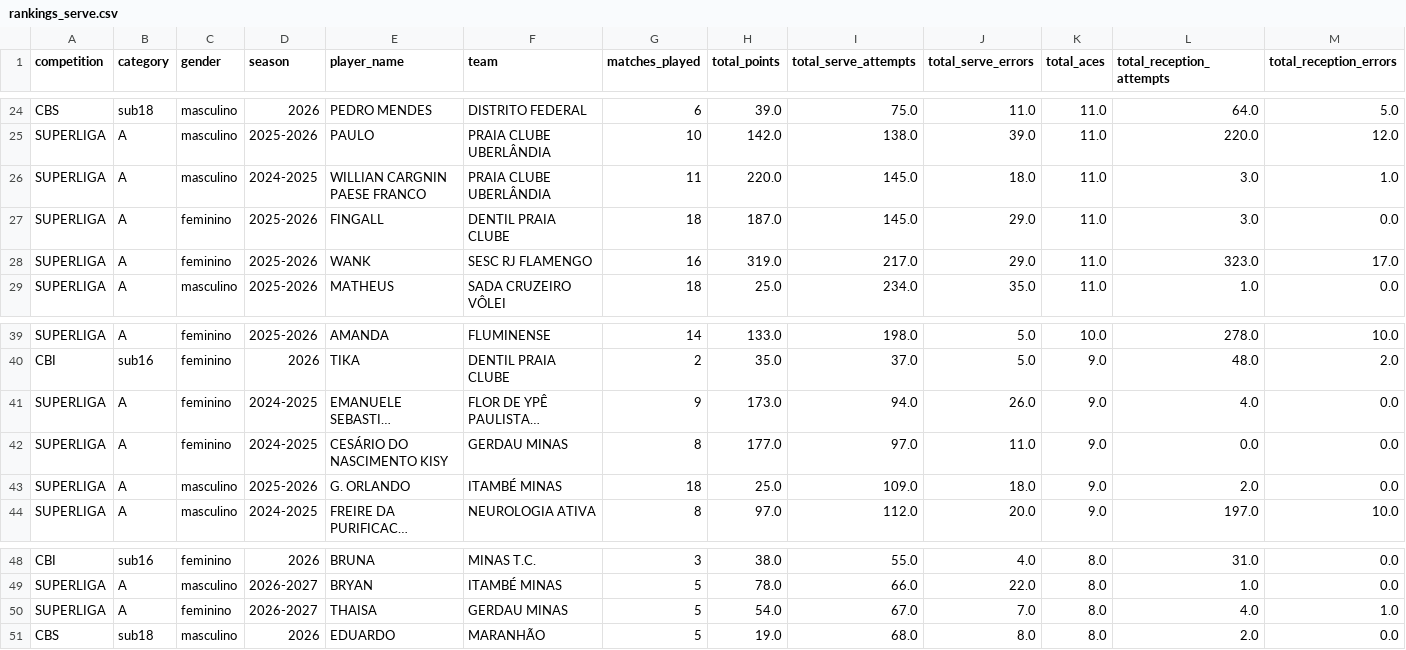
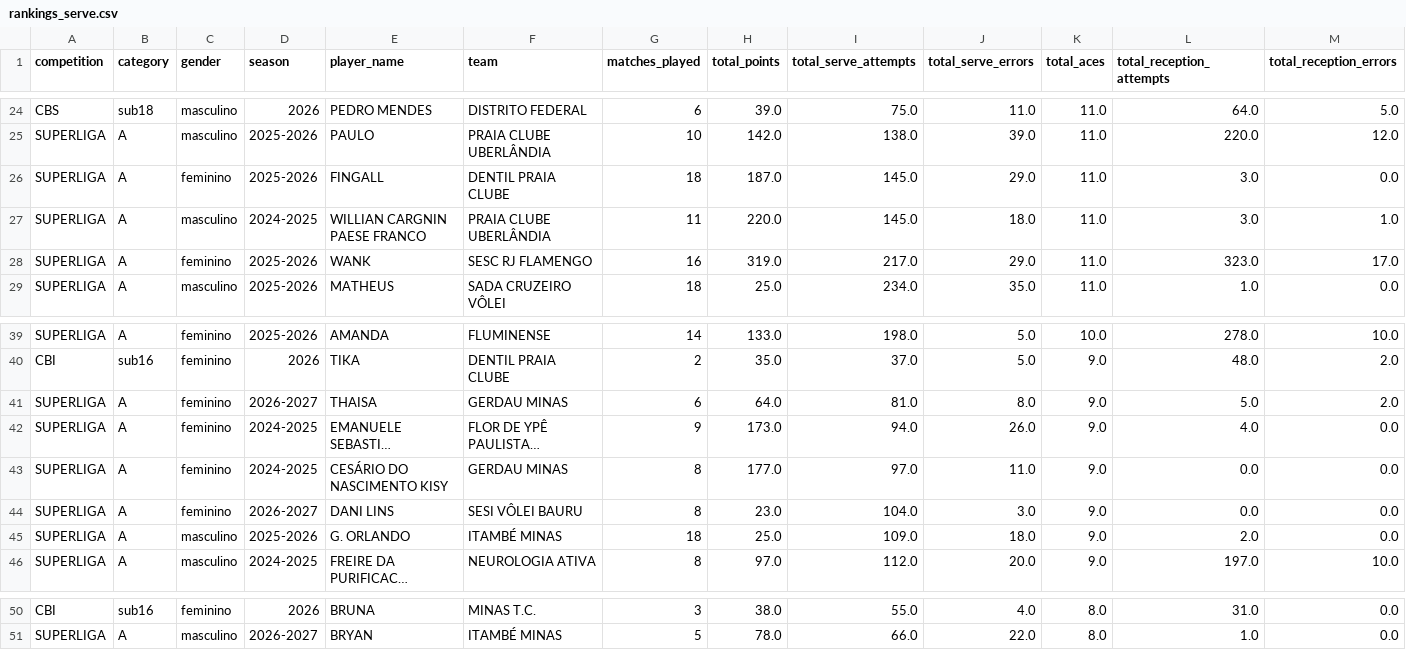
Before and after one commit to lucaaregis4r-ops/Dados-Voleibr, a CSV file: exports/rankings_serve.csv, drawn as a sheet; only a part is shown, gaps mark what is left out; long unchanged cells end in …; removed rows and columns are numbered as before the commit, all else as after; rows hold the shown columns only; the diff names each change by its address in the sheet, - before the commit and + after, or states it on an @@ line.

```diff
--- a/exports/rankings_serve.csv
+++ b/exports/rankings_serve.csv
@@ row 27 moved to row 26: SUPERLIGA @@
+row 41: SUPERLIGA | A | feminino | 2026-2027 | THAISA | GERDAU MINAS | 6 | 64.0 | 81.0 | 8.0 | 9.0 | 5.0 | 2.0
+row 44: SUPERLIGA | A | feminino | 2026-2027 | DANI LINS | SESI VÔLEI BAURU | 8 | 23.0 | 104.0 | 3.0 | 9.0 | 0.0 | 0.0
-row 50: SUPERLIGA | A | feminino | 2026-2027 | THAISA | GERDAU MINAS | 5 | 54.0 | 67.0 | 7.0 | 8.0 | 4.0 | 1.0
-row 51: CBS | sub18 | masculino | 2026 | EDUARDO | MARANHÃO | 5 | 19.0 | 68.0 | 8.0 | 8.0 | 2.0 | 0.0
```
Also changed, not shown: exports/matches.csv, exports/players.csv, 38 other files.
